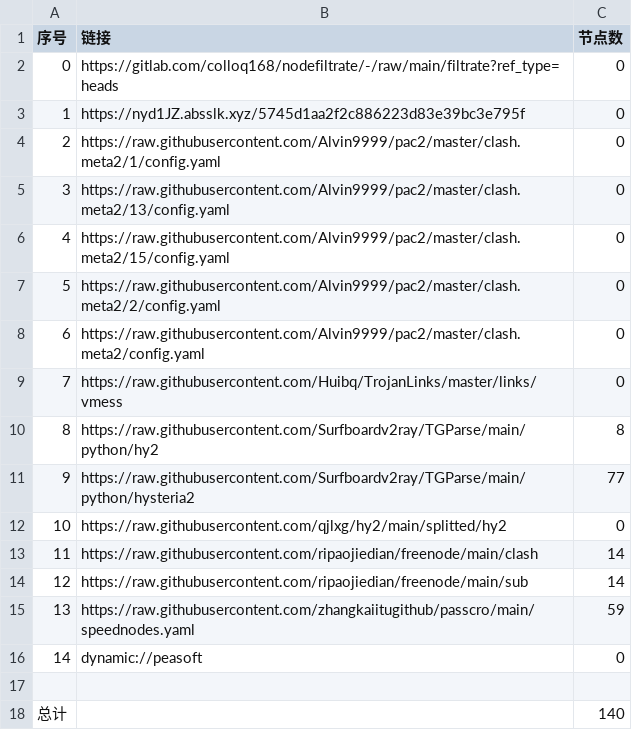
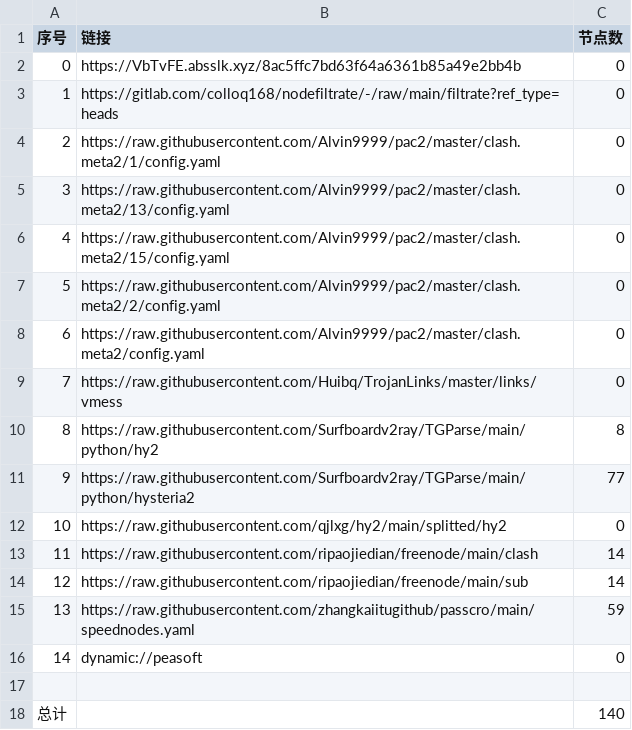
Before and after one commit to zz379688/AutoMergePublicNodes, a CSV file: list_result.csv, drawn as a sheet.

```diff
--- a/list_result.csv
+++ b/list_result.csv
@@ -1,4 +1,4 @@
 序号,链接,节点数
-0,https://gitlab.com/colloq168/nodefiltrate/-/raw/main/filtrate?ref_type=heads,0
-1,https://nyd1JZ.absslk.xyz/5745d1aa2f2c886223d83e39bc3e795f,0
+0,https://VbTvFE.absslk.xyz/8ac5ffc7bd63f64a6361b85a49e2bb4b,0
+1,https://gitlab.com/colloq168/nodefiltrate/-/raw/main/filtrate?ref_type=heads,0
 2,https://raw.githubusercontent.com/Alvin9999/pac2/master/clash.meta2/1/config.yaml,0
```
Also changed, not shown: 6 other files.
